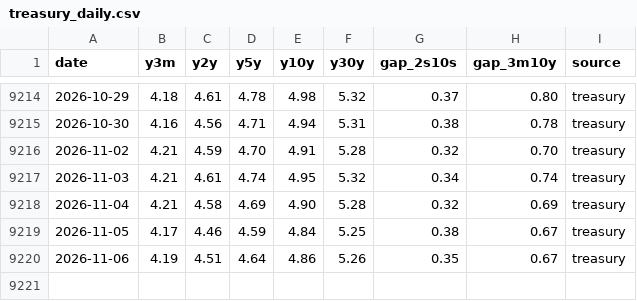
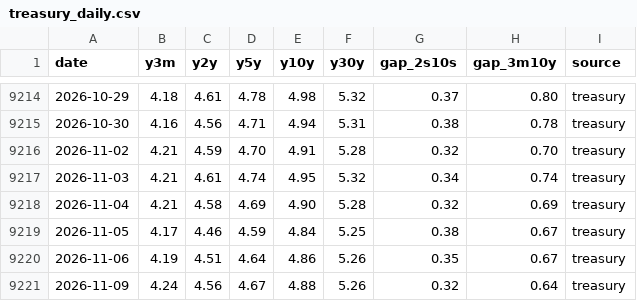
Before and after one commit to Jim-Lohse/investment-lab, a CSV file: data/rates/treasury_daily.csv, drawn as a sheet; only a part is shown, gaps mark what is left out.

```diff
--- a/data/rates/treasury_daily.csv
+++ b/data/rates/treasury_daily.csv
@@ -9220 +9220,2 @@ date,y3m,y2y,y5y,y10y,y30y,gap_2s10s,gap_3m10y,source
 2026-11-06,4.19,4.51,4.64,4.86,5.26,0.35,0.67,treasury
+2026-11-09,4.24,4.56,4.67,4.88,5.26,0.32,0.64,treasury
```
Also changed, not shown: data/derived/positioning_weekly.csv, data/prices/etf_daily.csv, 7 other files.
